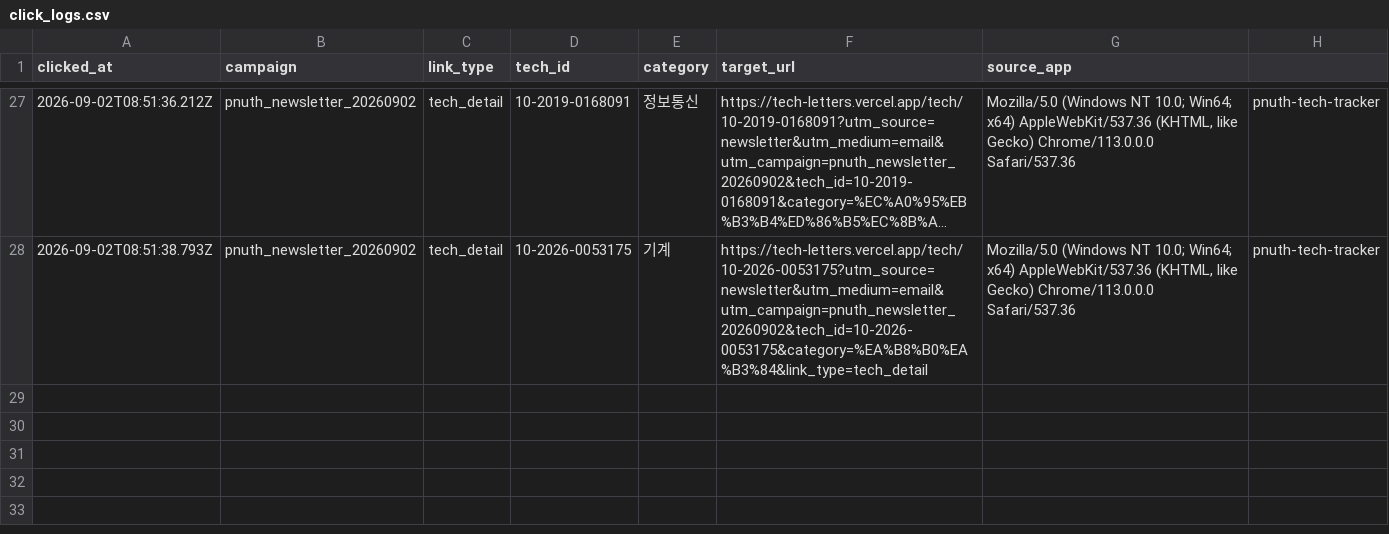
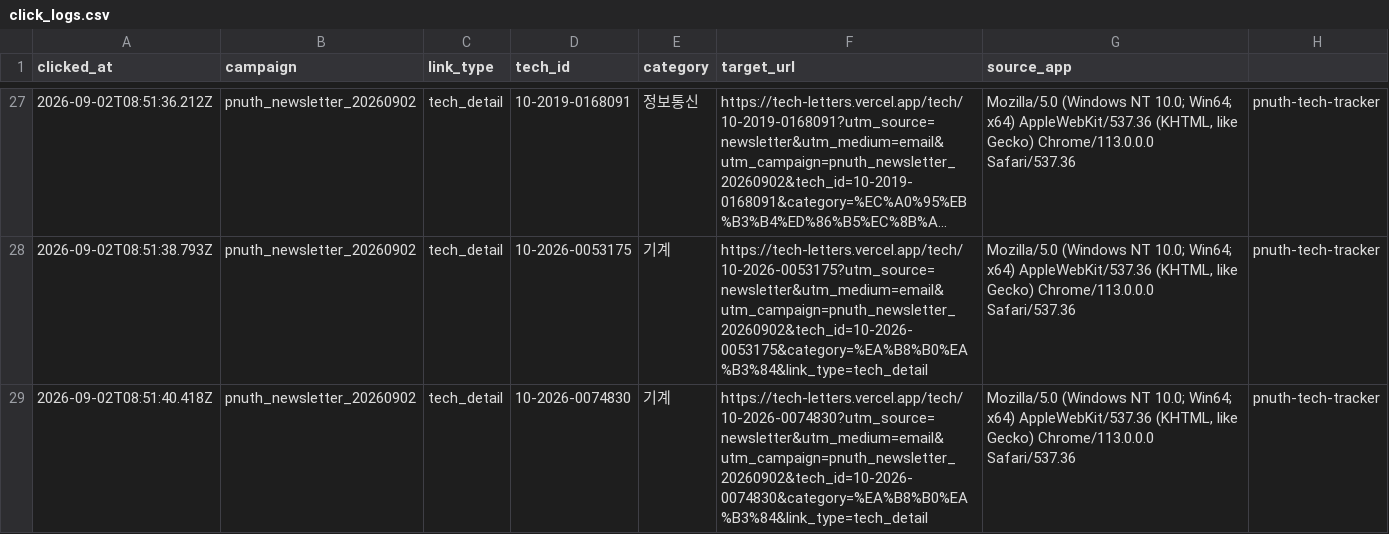
Before and after one commit to abcde75163-stack/TechLetters, a CSV file: logs/click_logs.csv, drawn as a sheet; only a part is shown, gaps mark what is left out; long unchanged cells end in ….

Commit message:
Append newsletter click log

```diff
--- a/logs/click_logs.csv
+++ b/logs/click_logs.csv
@@ -28 +28,2 @@
 "2026-09-02T08:51:38.793Z","pnuth_newsletter_20260902","tech_detail","10-2026-0053175","기계","https://tech-letters.vercel.app/tech/10-2026-0053175?utm_source=newsletter&utm_medium=email&utm_campaign=pnuth_newsletter_20260902&tech_id=10-2026-0053175&category=%EA%B8%B0%EA%B3%84&link_type=tech_detail","Mozilla/5.0 (Windows NT 10.0; Win64; x64) AppleWebKit/537.36 (KHTML, like Gecko) Chrome/113.0.0.0 Safari/537.36","pnuth-tech-tracker"
+"2026-09-02T08:51:40.418Z","pnuth_newsletter_20260902","tech_detail","10-2026-0074830","기계","https://tech-letters.vercel.app/tech/10-2026-0074830?utm_source=newsletter&utm_medium=email&utm_campaign=pnuth_newsletter_20260902&tech_id=10-2026-0074830&category=%EA%B8%B0%EA%B3%84&link_type=tech_detail","Mozilla/5.0 (Windows NT 10.0; Win64; x64) AppleWebKit/537.36 (KHTML, like Gecko) Chrome/113.0.0.0 Safari/537.36","pnuth-tech-tracker"
```
